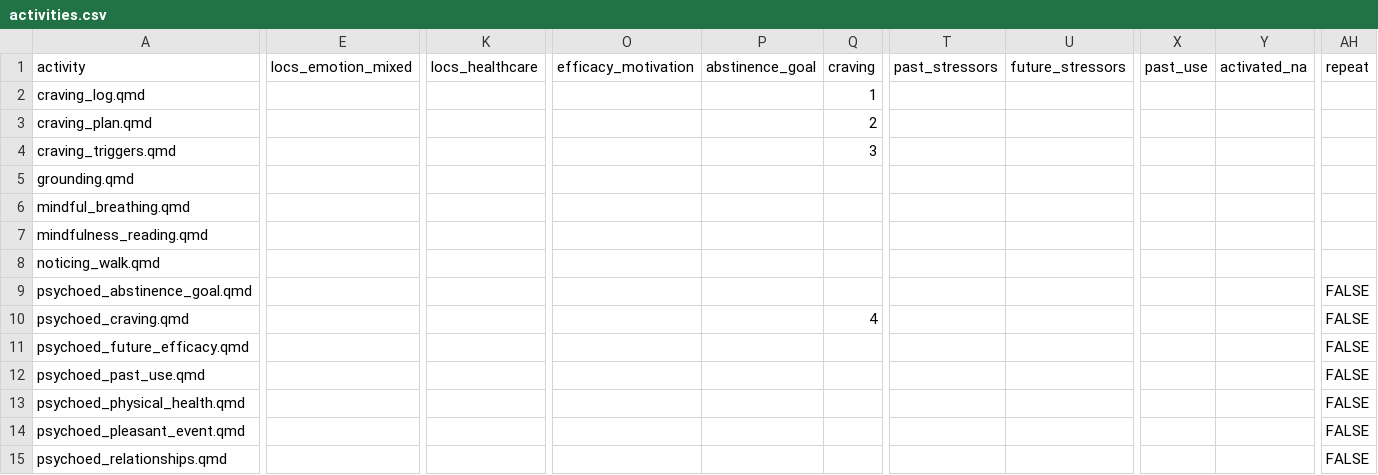
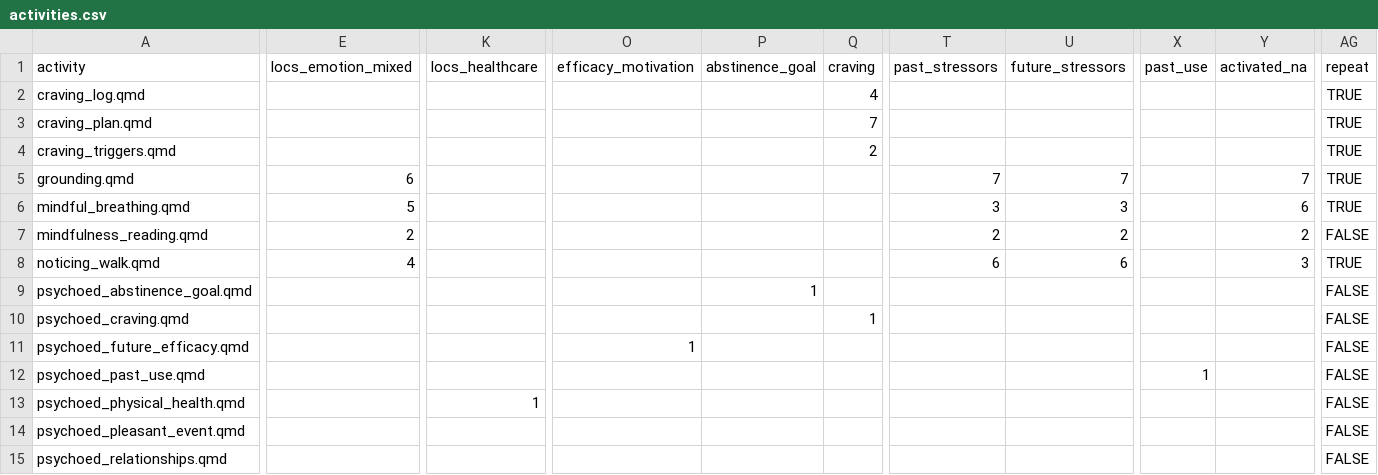
Before and after one commit to jjcurtin/aud_support, a CSV file: modules/activities.csv, drawn as a sheet; only a part is shown, gaps mark what is left out; removed rows and columns are numbered as before the commit, all else as after; the diff covers the shown part only; the diff names each change by its address in the sheet, - before the commit and + after, or states it on an @@ line.

Commit message:
updated activities

```diff
--- a/modules/activities.csv
+++ b/modules/activities.csv
-column E (locs_emotion_mixed), empty
+column E (locs_emotion_mixed), rows 5-8: 6 | 5 | 2 | 4
-column U (future_stressors), empty
+column U (future_stressors), rows 5-8: 7 | 3 | 2 | 6
-Q2 (craving): 1
+Q2 (craving): 4
-AG2:AG6 (repeat): (empty)
+AG2:AG6 (repeat): TRUE
-Q3 (craving): 2
+Q3 (craving): 7
-Q4 (craving): 3
+Q4 (craving): 2
-T5 (past_stressors): (empty)
+T5 (past_stressors): 7
-Y5 (activated_na): (empty)
+Y5 (activated_na): 7
-T6 (past_stressors): (empty)
+T6 (past_stressors): 3
-Y6 (activated_na): (empty)
+Y6 (activated_na): 6
-T7 (past_stressors): (empty)
+T7 (past_stressors): 2
-Y7 (activated_na): (empty)
+Y7 (activated_na): 2
-AG7 (repeat): (empty)
+AG7 (repeat): FALSE
-T8 (past_stressors): (empty)
+T8 (past_stressors): 6
-Y8 (activated_na): (empty)
+Y8 (activated_na): 3
-AG8 (repeat): (empty)
+AG8 (repeat): TRUE
-P9 (abstinence_goal): (empty)
+P9 (abstinence_goal): 1
-Q10 (craving): 4
+Q10 (craving): 1
-O11 (efficacy_motivation): (empty)
+O11 (efficacy_motivation): 1
-X12 (past_use): (empty)
+X12 (past_use): 1
-K13 (locs_healthcare): (empty)
+K13 (locs_healthcare): 1
```
Also changed, not shown: 2 added rows, 1 removed column and 93 edited cells elsewhere in this file, 4 other files.
